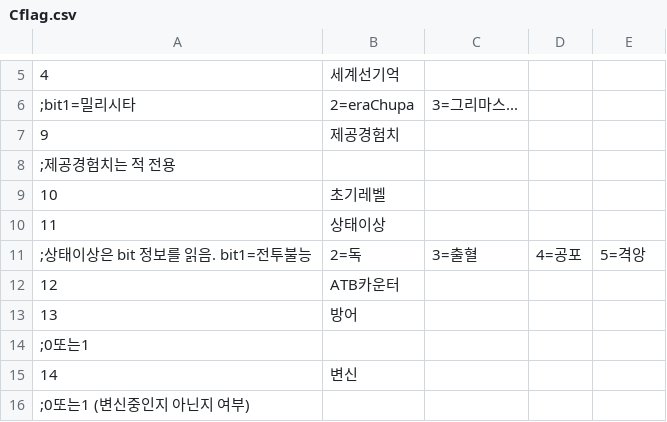
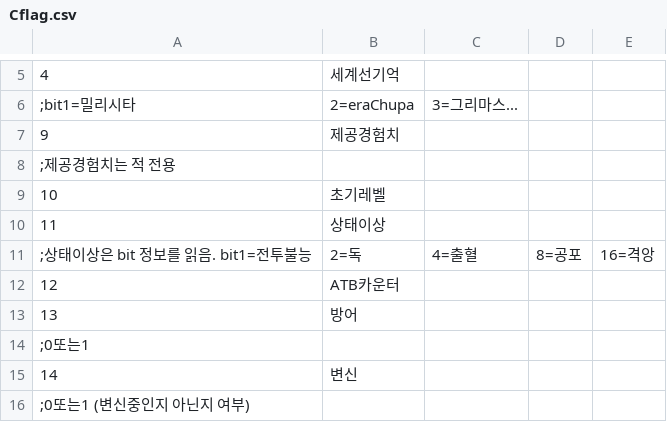
Before and after one commit to cyborgjcz/erachupa, a CSV file: CSV/Cflag.csv, drawn as a sheet; only a part is shown, gaps mark what is left out.

```diff
--- a/CSV/Cflag.csv
+++ b/CSV/Cflag.csv
@@ -10,3 +10,3 @@
 11,상태이상
-;상태이상은 bit 정보를 읽음. bit1=전투불능,2=독,3=출혈,4=공포,5=격앙
+;상태이상은 bit 정보를 읽음. bit1=전투불능,2=독,4=출혈,8=공포,16=격앙
 12,ATB카운터
```
Also changed, not shown: CSV/ENEMY/Chara100 츄파카브라.csv, CSV/Tflag.csv, 8 other files.
